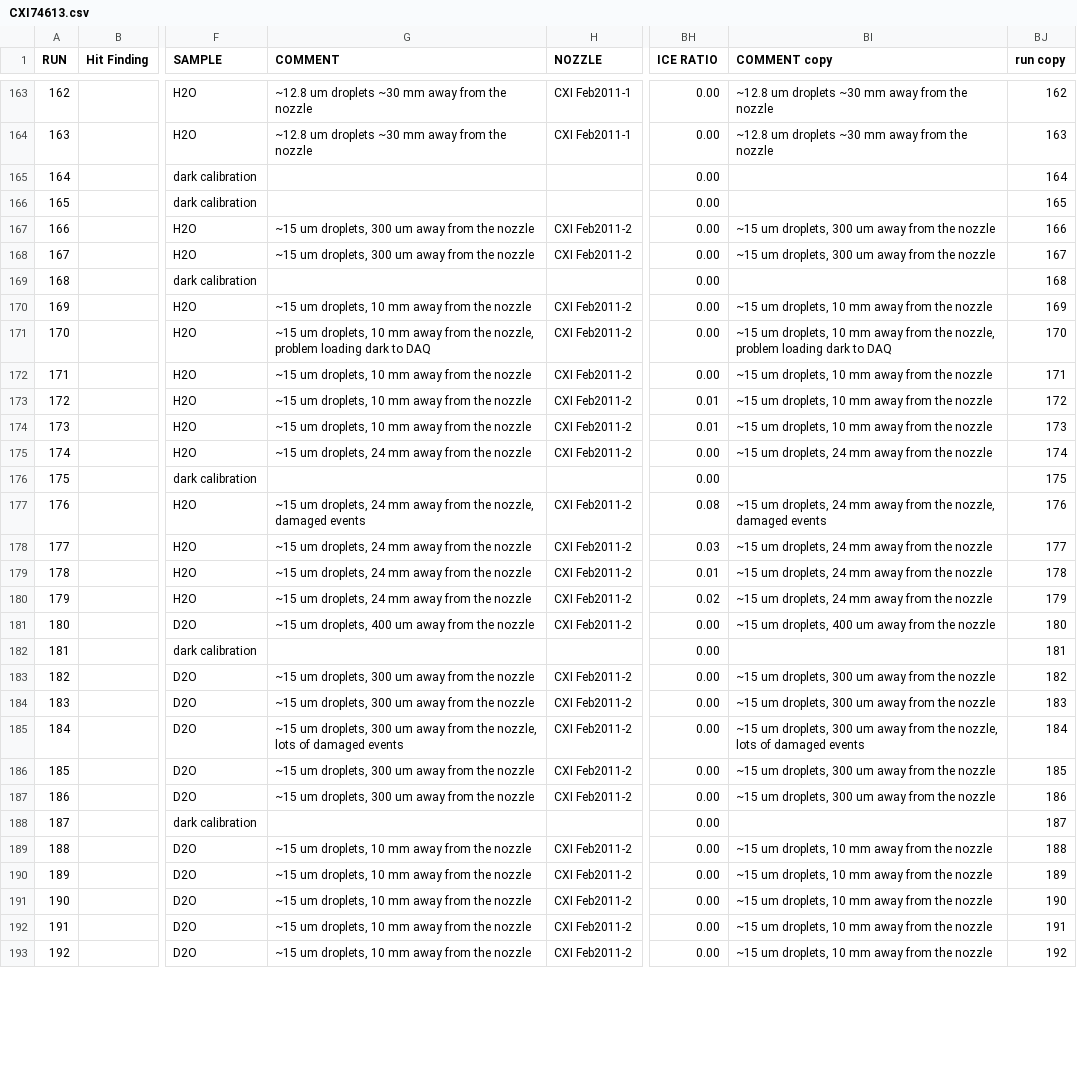
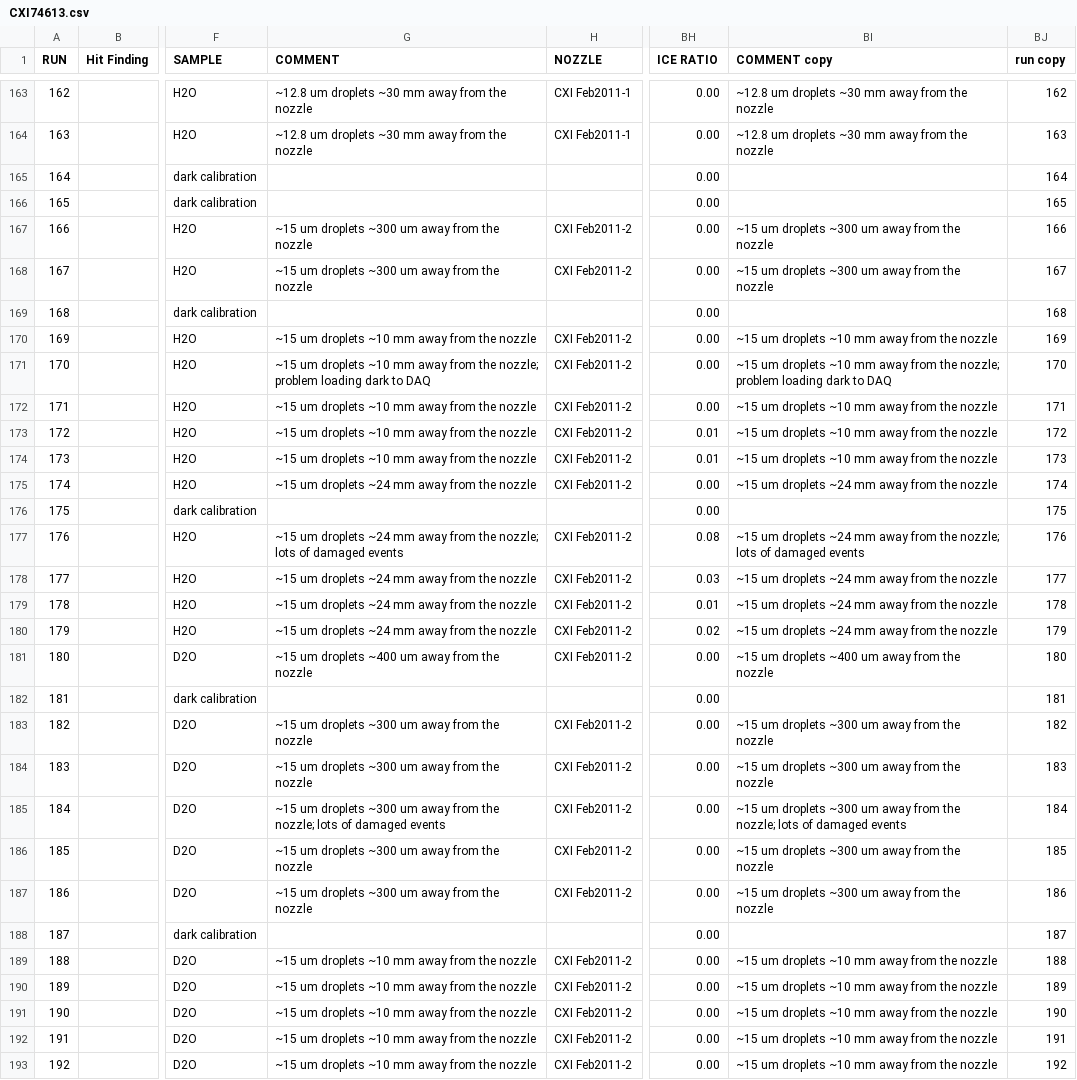
Before and after one commit to sellberg/iceFinderCampaign, a CSV file: CXI74613.csv, drawn as a sheet; only a part is shown, gaps mark what is left out; the diff covers the shown part only; the diff names each change by its address in the sheet, - before the commit and + after, or states it on an @@ line.

```diff
--- a/CXI74613.csv
+++ b/CXI74613.csv
-G167:G168 (COMMENT): ~15 um droplets, 300 um away from the nozzle
+G167:G168 (COMMENT): ~15 um droplets ~300 um away from the nozzle
-BI167:BI168 (COMMENT copy): ~15 um droplets, 300 um away from the nozzle
+BI167:BI168 (COMMENT copy): ~15 um droplets ~300 um away from the nozzle
-G170 (COMMENT): ~15 um droplets, 10 mm away from the nozzle
+G170 (COMMENT): ~15 um droplets ~10 mm away from the nozzle
-BI170 (COMMENT copy): ~15 um droplets, 10 mm away from the nozzle
+BI170 (COMMENT copy): ~15 um droplets ~10 mm away from the nozzle
-G171 (COMMENT): ~15 um droplets, 10 mm away from the nozzle, problem loading…
+G171 (COMMENT): ~15 um droplets ~10 mm away from the nozzle; problem loading…
-BI171 (COMMENT copy): ~15 um droplets, 10 mm away from the nozzle, problem loading…
+BI171 (COMMENT copy): ~15 um droplets ~10 mm away from the nozzle; problem loading…
-G172:G174 (COMMENT): ~15 um droplets, 10 mm away from the nozzle
+G172:G174 (COMMENT): ~15 um droplets ~10 mm away from the nozzle
-BI172:BI174 (COMMENT copy): ~15 um droplets, 10 mm away from the nozzle
+BI172:BI174 (COMMENT copy): ~15 um droplets ~10 mm away from the nozzle
-G175 (COMMENT): ~15 um droplets, 24 mm away from the nozzle
+G175 (COMMENT): ~15 um droplets ~24 mm away from the nozzle
-BI175 (COMMENT copy): ~15 um droplets, 24 mm away from the nozzle
+BI175 (COMMENT copy): ~15 um droplets ~24 mm away from the nozzle
-G177 (COMMENT): ~15 um droplets, 24 mm away from the nozzle, damaged events
+G177 (COMMENT): ~15 um droplets ~24 mm away from the nozzle; lots of damaged events
-BI177 (COMMENT copy): ~15 um droplets, 24 mm away from the nozzle, damaged events
+BI177 (COMMENT copy): ~15 um droplets ~24 mm away from the nozzle; lots of damaged events
-G178:G180 (COMMENT): ~15 um droplets, 24 mm away from the nozzle
+G178:G180 (COMMENT): ~15 um droplets ~24 mm away from the nozzle
-BI178:BI180 (COMMENT copy): ~15 um droplets, 24 mm away from the nozzle
+BI178:BI180 (COMMENT copy): ~15 um droplets ~24 mm away from the nozzle
-G181 (COMMENT): ~15 um droplets, 400 um away from the nozzle
+G181 (COMMENT): ~15 um droplets ~400 um away from the nozzle
-BI181 (COMMENT copy): ~15 um droplets, 400 um away from the nozzle
+BI181 (COMMENT copy): ~15 um droplets ~400 um away from the nozzle
-G183:G184 (COMMENT): ~15 um droplets, 300 um away from the nozzle
+G183:G184 (COMMENT): ~15 um droplets ~300 um away from the nozzle
-BI183:BI184 (COMMENT copy): ~15 um droplets, 300 um away from the nozzle
+BI183:BI184 (COMMENT copy): ~15 um droplets ~300 um away from the nozzle
-G185 (COMMENT): ~15 um droplets, 300 um away from the nozzle, lots of…
+G185 (COMMENT): ~15 um droplets ~300 um away from the nozzle; lots of…
-BI185 (COMMENT copy): ~15 um droplets, 300 um away from the nozzle, lots of…
+BI185 (COMMENT copy): ~15 um droplets ~300 um away from the nozzle; lots of…
-G186:G187 (COMMENT): ~15 um droplets, 300 um away from the nozzle
+G186:G187 (COMMENT): ~15 um droplets ~300 um away from the nozzle
-BI186:BI187 (COMMENT copy): ~15 um droplets, 300 um away from the nozzle
+BI186:BI187 (COMMENT copy): ~15 um droplets ~300 um away from the nozzle
-G189:G193 (COMMENT): ~15 um droplets, 10 mm away from the nozzle
+G189:G193 (COMMENT): ~15 um droplets ~10 mm away from the nozzle
-BI189:BI193 (COMMENT copy): ~15 um droplets, 10 mm away from the nozzle
+BI189:BI193 (COMMENT copy): ~15 um droplets ~10 mm away from the nozzle
```
Also changed, not shown: 120 edited cells elsewhere in this file, 5 other files.
